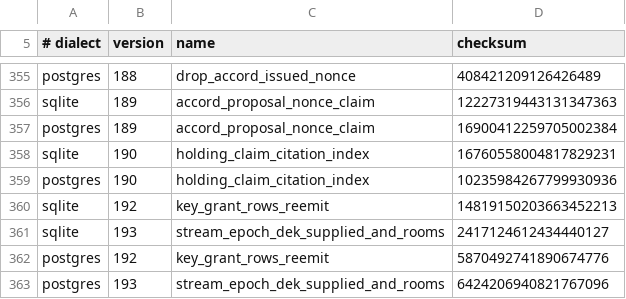
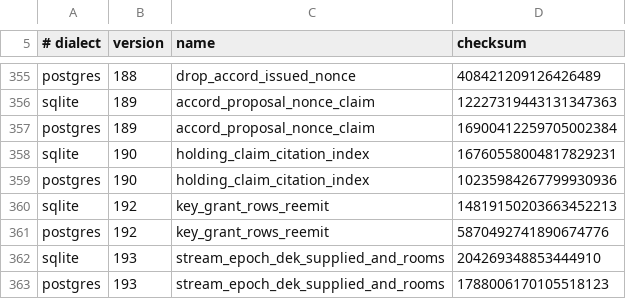
Before and after one commit to CIRISAI/CIRISPersist, a TSV file: evidence/migration_checksums.tsv, drawn as a sheet; only a part is shown, gaps mark what is left out.

```diff
--- a/evidence/migration_checksums.tsv
+++ b/evidence/migration_checksums.tsv
@@ -360,4 +360,4 @@ postgres	190	holding_claim_citation_index	10235984267799930936
 sqlite	192	key_grant_rows_reemit	14819150203663452213
-sqlite	193	stream_epoch_dek_supplied_and_rooms	2417124612434440127
 postgres	192	key_grant_rows_reemit	5870492741890674776
-postgres	193	stream_epoch_dek_supplied_and_rooms	6424206940821767096
+sqlite	193	stream_epoch_dek_supplied_and_rooms	204269348853444910
+postgres	193	stream_epoch_dek_supplied_and_rooms	1788006170105518123
```
Also changed, not shown: 13 other files.
